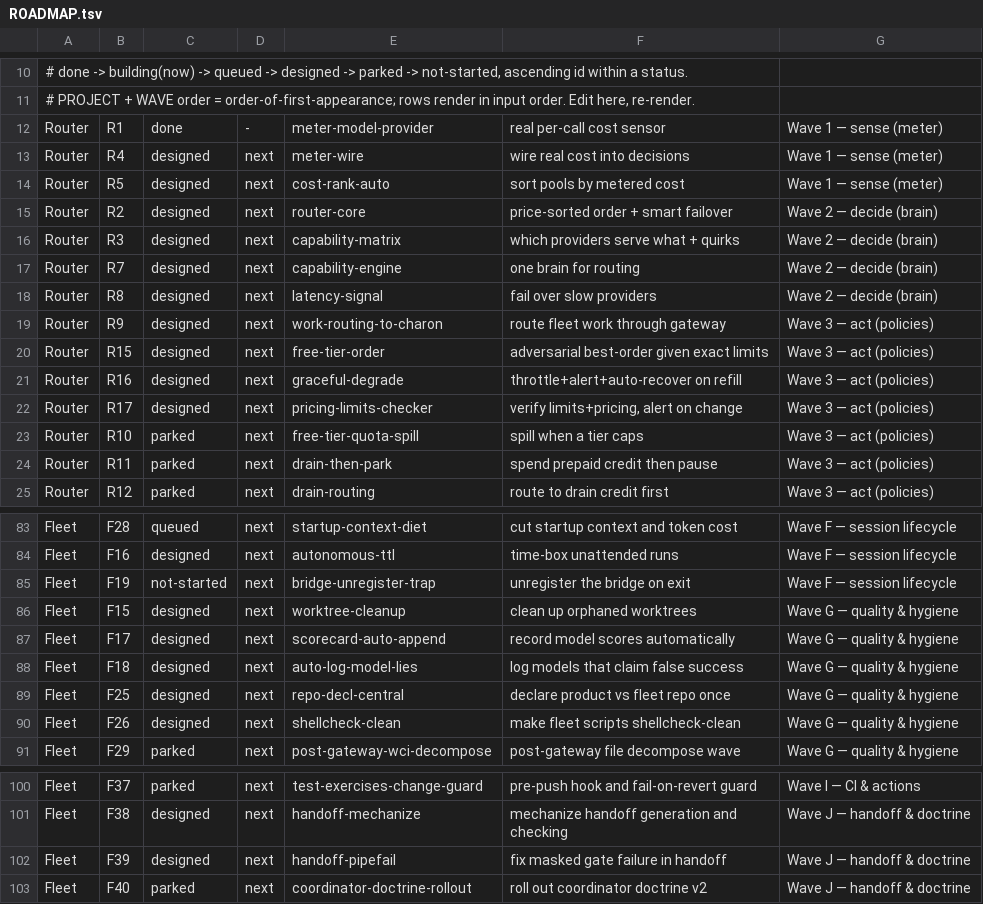
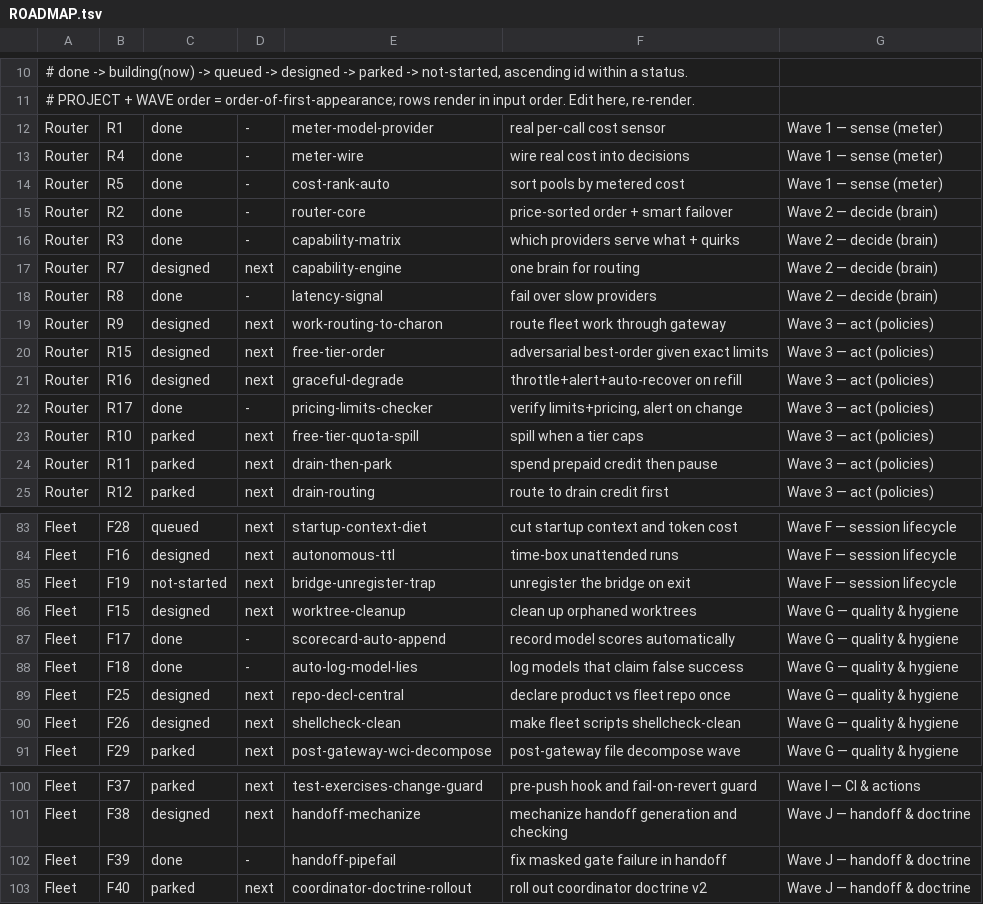
Before and after one commit to SLOP-Platform/charon, a TSV file: fleet/state/ROADMAP.tsv, drawn as a sheet; only a part is shown, gaps mark what is left out.

```diff
--- a/fleet/state/ROADMAP.tsv
+++ b/fleet/state/ROADMAP.tsv
@@ -12,8 +12,8 @@
 Router	R1	done	-	meter-model-provider	real per-call cost sensor	Wave 1 — sense (meter)
-Router	R4	designed	next	meter-wire	wire real cost into decisions	Wave 1 — sense (meter)
-Router	R5	designed	next	cost-rank-auto	sort pools by metered cost	Wave 1 — sense (meter)
-Router	R2	designed	next	router-core	price-sorted order + smart failover	Wave 2 — decide (brain)
-Router	R3	designed	next	capability-matrix	which providers serve what + quirks	Wave 2 — decide (brain)
+Router	R4	done	-	meter-wire	wire real cost into decisions	Wave 1 — sense (meter)
+Router	R5	done	-	cost-rank-auto	sort pools by metered cost	Wave 1 — sense (meter)
+Router	R2	done	-	router-core	price-sorted order + smart failover	Wave 2 — decide (brain)
+Router	R3	done	-	capability-matrix	which providers serve what + quirks	Wave 2 — decide (brain)
 Router	R7	designed	next	capability-engine	one brain for routing	Wave 2 — decide (brain)
-Router	R8	designed	next	latency-signal	fail over slow providers	Wave 2 — decide (brain)
+Router	R8	done	-	latency-signal	fail over slow providers	Wave 2 — decide (brain)
 Router	R9	designed	next	work-routing-to-charon	route fleet work through gateway	Wave 3 — act (policies)
@@ -21,3 +21,3 @@ Router	R15	designed	next	free-tier-order	adversarial best-order given exact limi
 Router	R16	designed	next	graceful-degrade	throttle+alert+auto-recover on refill	Wave 3 — act (policies)
-Router	R17	designed	next	pricing-limits-checker	verify limits+pricing, alert on change	Wave 3 — act (policies)
+Router	R17	done	-	pricing-limits-checker	verify limits+pricing, alert on change	Wave 3 — act (policies)
 Router	R10	parked	next	free-tier-quota-spill	spill when a tier caps	Wave 3 — act (policies)
@@ -86,4 +86,4 @@ Fleet	F19	not-started	next	bridge-unregister-trap	unregister the bridge on exit
 Fleet	F15	designed	next	worktree-cleanup	clean up orphaned worktrees	Wave G — quality & hygiene
-Fleet	F17	designed	next	scorecard-auto-append	record model scores automatically	Wave G — quality & hygiene
-Fleet	F18	designed	next	auto-log-model-lies	log models that claim false success	Wave G — quality & hygiene
+Fleet	F17	done	-	scorecard-auto-append	record model scores automatically	Wave G — quality & hygiene
+Fleet	F18	done	-	auto-log-model-lies	log models that claim false success	Wave G — quality & hygiene
 Fleet	F25	designed	next	repo-decl-central	declare product vs fleet repo once	Wave G — quality & hygiene
@@ -101,3 +101,3 @@ Fleet	F37	parked	next	test-exercises-change-guard	pre-push hook and fail-on-reve
 Fleet	F38	designed	next	handoff-mechanize	mechanize handoff generation and checking	Wave J — handoff & doctrine
-Fleet	F39	designed	next	handoff-pipefail	fix masked gate failure in handoff	Wave J — handoff & doctrine
+Fleet	F39	done	-	handoff-pipefail	fix masked gate failure in handoff	Wave J — handoff & doctrine
 Fleet	F40	parked	next	coordinator-doctrine-rollout	roll out coordinator doctrine v2	Wave J — handoff & doctrine
```
